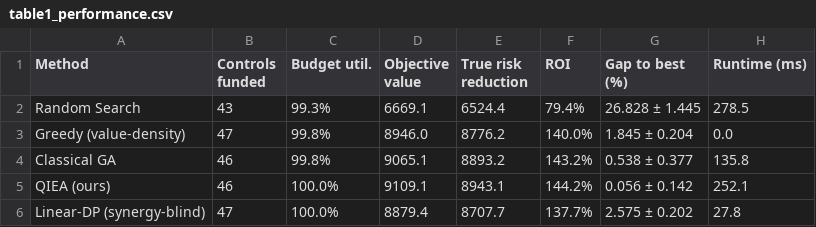
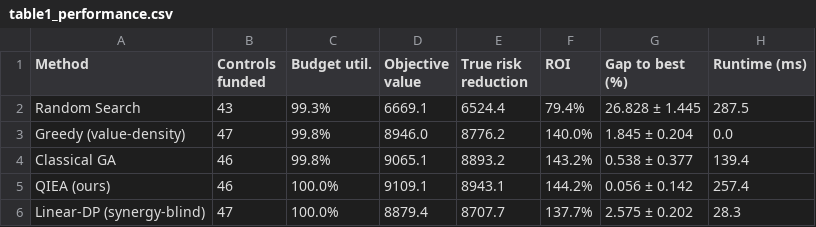
Before and after one commit to AshokPrjcts/Journal, a CSV file: qai-cyber-investment/artifacts/table1_performance.csv, drawn as a sheet.

Commit message:
Regenerate all artifacts/docs, refresh submission ZIP, add .gitignore
- Clean full rebuild: experiment outputs, figures (SVG+PNG), docx/pdf/html
- Submission ZIP refreshed (15 items, now includes paper.html); integrity verified
- Added .gitignore to exclude __pycache__/ and keep the repo clean
- Numbers re-verified deterministic against manuscript

```diff
--- a/qai-cyber-investment/artifacts/table1_performance.csv
+++ b/qai-cyber-investment/artifacts/table1_performance.csv
@@ -1,6 +1,6 @@
 Method,Controls funded,Budget util.,Objective value,True risk reduction,ROI,Gap to best (%),Runtime (ms)
-Random Search,43,99.3%,6669.1,6524.4,79.4%,26.828 ± 1.445,278.5
+Random Search,43,99.3%,6669.1,6524.4,79.4%,26.828 ± 1.445,287.5
 Greedy (value-density),47,99.8%,8946.0,8776.2,140.0%,1.845 ± 0.204,0.0
-Classical GA,46,99.8%,9065.1,8893.2,143.2%,0.538 ± 0.377,135.8
-QIEA (ours),46,100.0%,9109.1,8943.1,144.2%,0.056 ± 0.142,252.1
-Linear-DP (synergy-blind),47,100.0%,8879.4,8707.7,137.7%,2.575 ± 0.202,27.8
+Classical GA,46,99.8%,9065.1,8893.2,143.2%,0.538 ± 0.377,139.4
+QIEA (ours),46,100.0%,9109.1,8943.1,144.2%,0.056 ± 0.142,257.4
+Linear-DP (synergy-blind),47,100.0%,8879.4,8707.7,137.7%,2.575 ± 0.202,28.3
```
Also changed, not shown: 5 other files.
